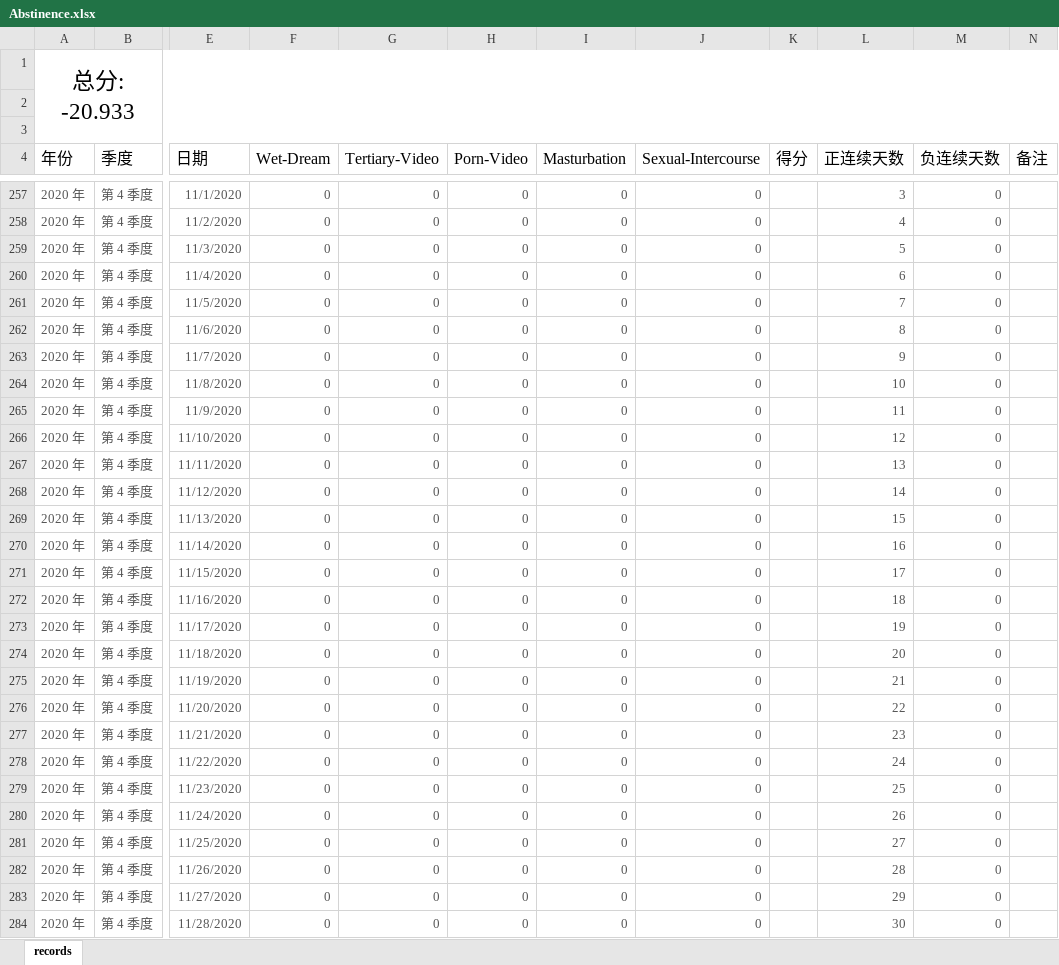
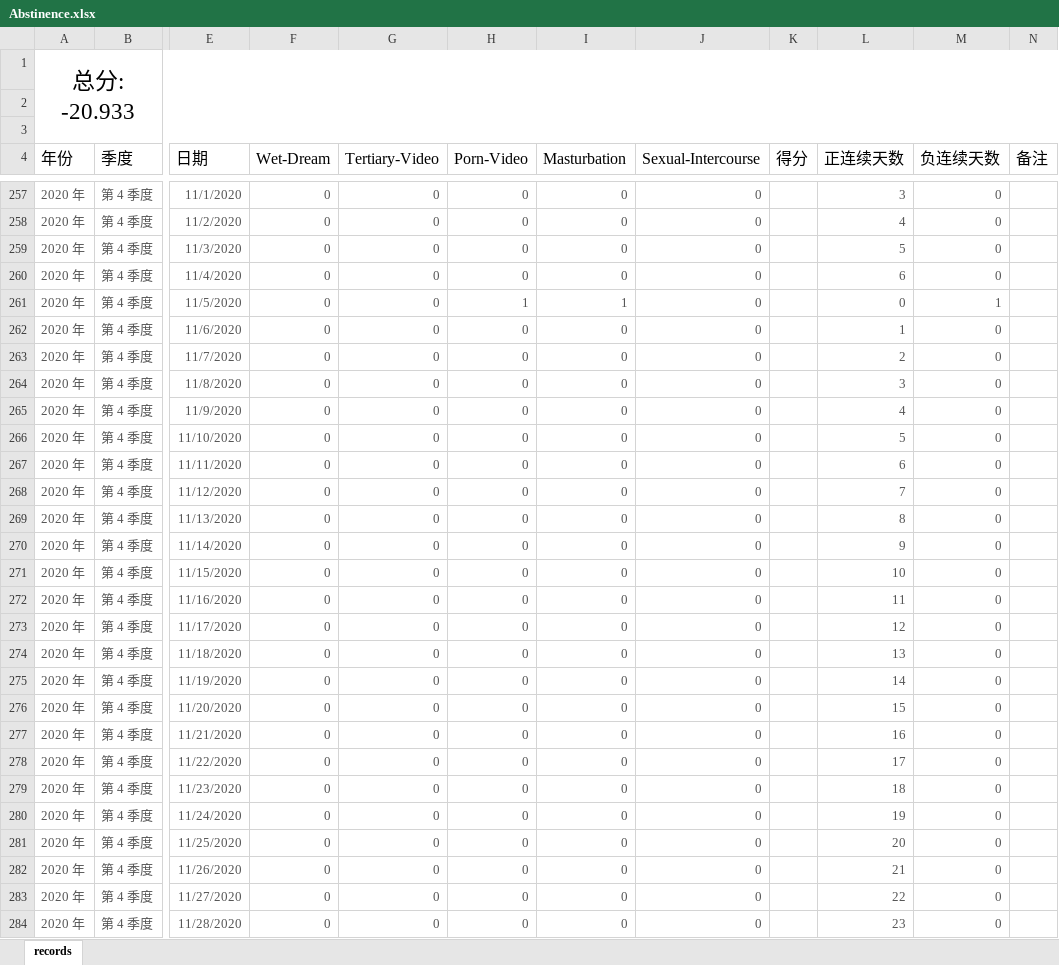
Before and after one commit to Gzhennaxia/Gzhennaxia.github.io, an Excel workbook: source/excel/Abstinence.xlsx, sheet records, drawn as a sheet; only a part is shown, gaps mark what is left out; values as stored, in another font and other column widths than the file's, no borders; table styles not drawn; the diff covers the shown part only; the diff names each change by its address in the sheet, - before the commit and + after, or states it on an @@ line.

Commit message:
Update-117

```diff
--- a/source/excel/Abstinence.xlsx (sheet records)
+++ b/source/excel/Abstinence.xlsx (sheet records)
-H261 (Porn-Video): 0
+H261 (Porn-Video): 1
-I261 (Masturbation): 0
+I261 (Masturbation): 1
-L261 (正连续天数): 7
+L261 (正连续天数): 0
-M261 (负连续天数): 0
+M261 (负连续天数): 1
-L262 (正连续天数): 8
+L262 (正连续天数): 1
-L263 (正连续天数): 9
+L263 (正连续天数): 2
-L264 (正连续天数): 10
+L264 (正连续天数): 3
-L265 (正连续天数): 11
+L265 (正连续天数): 4
-L266 (正连续天数): 12
+L266 (正连续天数): 5
-L267 (正连续天数): 13
+L267 (正连续天数): 6
-L268 (正连续天数): 14
+L268 (正连续天数): 7
-L269 (正连续天数): 15
+L269 (正连续天数): 8
-L270 (正连续天数): 16
+L270 (正连续天数): 9
-L271 (正连续天数): 17
+L271 (正连续天数): 10
-L272 (正连续天数): 18
+L272 (正连续天数): 11
-L273 (正连续天数): 19
+L273 (正连续天数): 12
-L274 (正连续天数): 20
+L274 (正连续天数): 13
-L275 (正连续天数): 21
+L275 (正连续天数): 14
-L276 (正连续天数): 22
+L276 (正连续天数): 15
-L277 (正连续天数): 23
+L277 (正连续天数): 16
-L278 (正连续天数): 24
+L278 (正连续天数): 17
-L279 (正连续天数): 25
+L279 (正连续天数): 18
-L280 (正连续天数): 26
+L280 (正连续天数): 19
-L281 (正连续天数): 27
+L281 (正连续天数): 20
-L282 (正连续天数): 28
+L282 (正连续天数): 21
-L283 (正连续天数): 29
+L283 (正连续天数): 22
-L284 (正连续天数): 30
+L284 (正连续天数): 23
```
Also changed, not shown: 16 edited cells elsewhere in this sheet.
